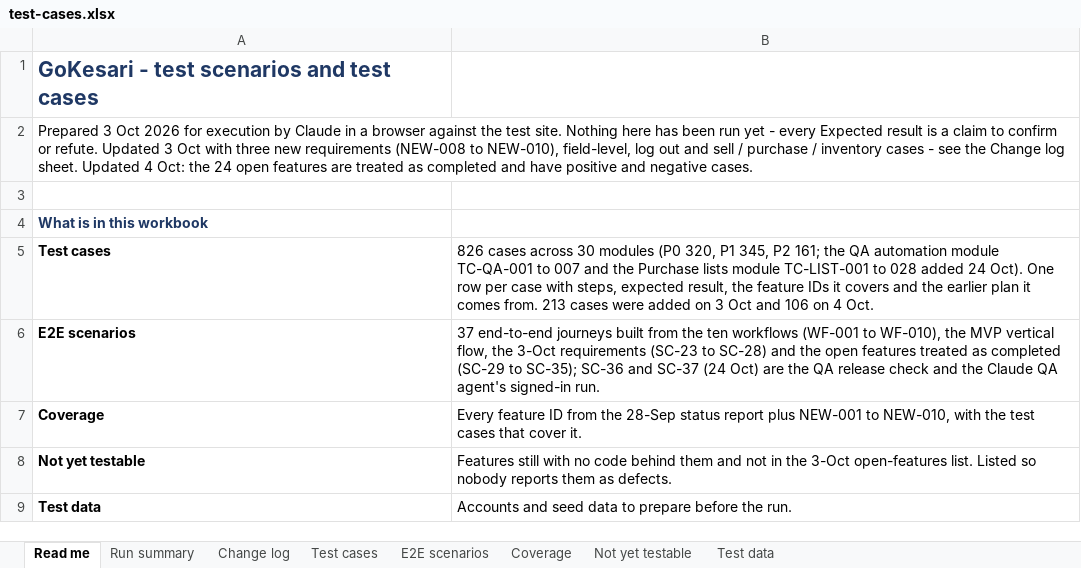
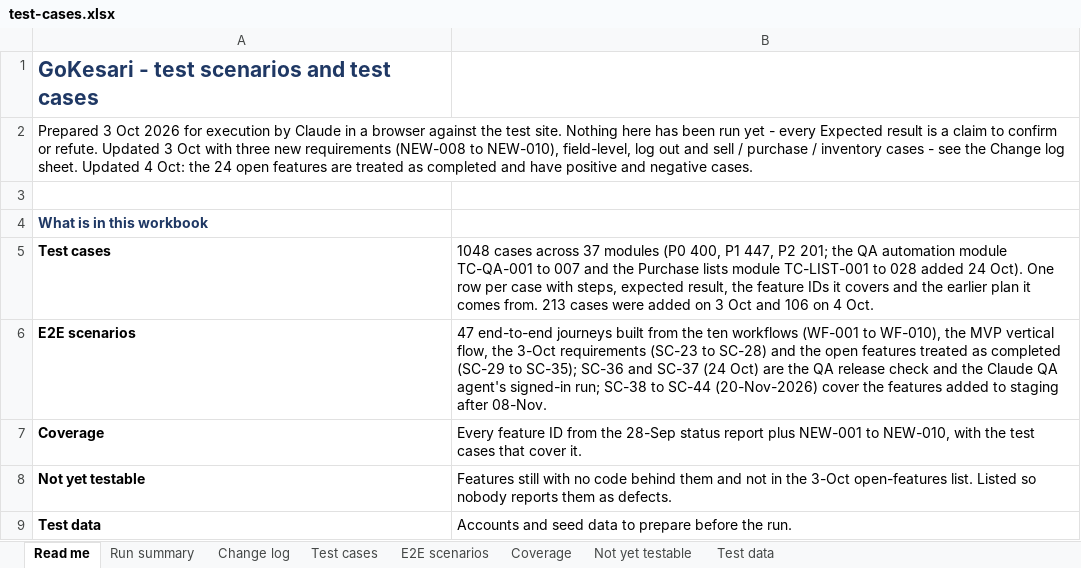
Before and after one commit to sanjaymorankar-debug/GoKesari, an Excel workbook: test-cases.xlsx, sheet Read me, drawn as a sheet; only a part is shown; values as stored, in another font and other column widths than the file's, no borders; the diff names each change by its address in the sheet, - before the commit and + after, or states it on an @@ line.

```diff
--- a/test-cases.xlsx (sheet Read me)
+++ b/test-cases.xlsx (sheet Read me)
-B5: 826 cases across 30 modules (P0 320, P1 345, P2 161; the QA…
+B5: 1048 cases across 37 modules (P0 400, P1 447, P2 201; the QA…
-B6: 37 end-to-end journeys built from the ten workflows (WF-001 to WF-010), the MVP vertical flow, the 3-Oct requirements (SC-23 to SC-28) and the open features treated as completed (SC-29 to SC-35); SC-36 and SC-37 (24 Oct) are the QA release check and the Claude QA agent's signed-in run.
+B6: 47 end-to-end journeys built from the ten workflows (WF-001 to WF-010), the MVP vertical flow, the 3-Oct requirements (SC-23 to SC-28) and the open features treated as completed (SC-29 to SC-35); SC-36 and SC-37 (24 Oct) are the QA release check and the Claude QA agent's signed-in run; SC-38 to SC-44 (20-Nov-2026) cover the features added to staging after 08-Nov.
```
Also changed, not shown: sheet Test cases, sheet Change log, sheet Run summary, sheet Coverage, sheet E2E scenarios, 7 other files.
